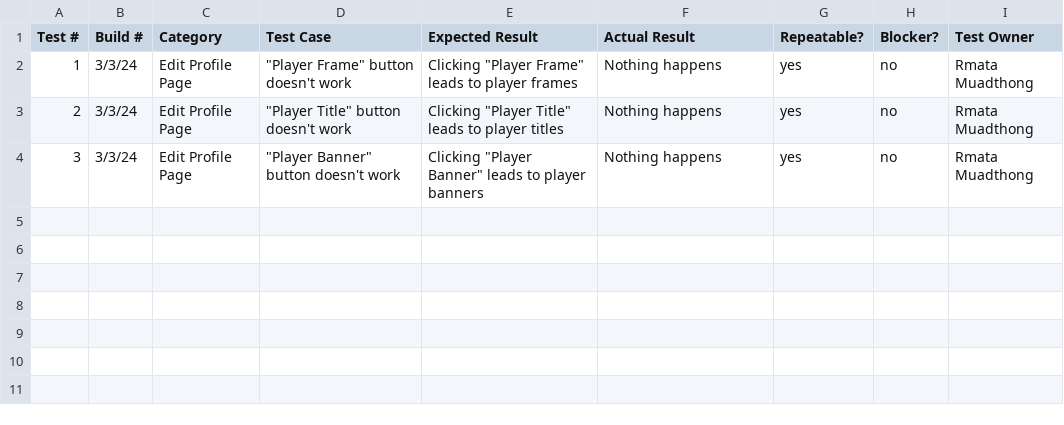
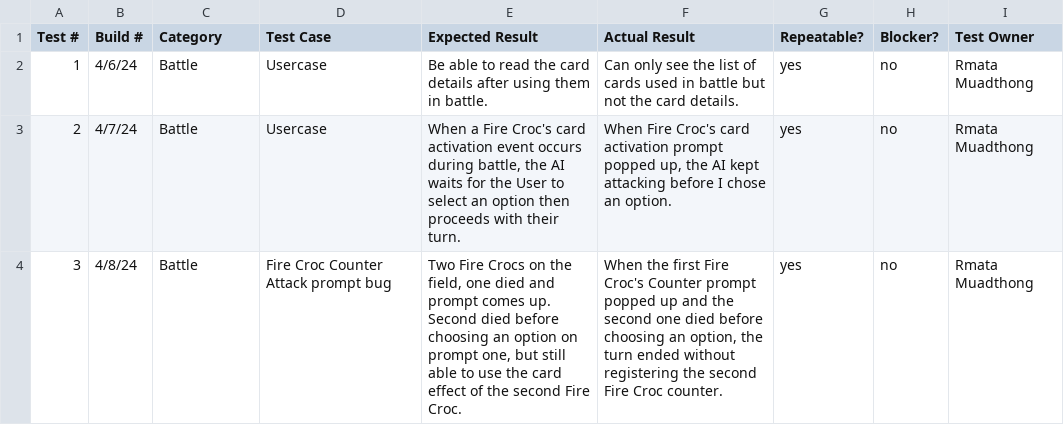
Before and after one commit to RmataM42/Reckoning, a CSV file: weekly_csv/week_5.csv, drawn as a sheet.

Commit message:
new weekly and DB dump

```diff
--- a/weekly_csv/week_5.csv
+++ b/weekly_csv/week_5.csv
@@ -1,4 +1,4 @@
 Test #,Build #,Category,Test Case,Expected Result,Actual Result,Repeatable?,Blocker?,Test Owner
-1,3/3/24,Edit Profile Page,"""Player Frame"" button doesn't work","Clicking ""Player Frame"" leads to player frames",Nothing happens,yes,no,Rmata Muadthong
-2,3/3/24,Edit Profile Page,"""Player Title"" button doesn't work","Clicking ""Player Title"" leads to player titles",Nothing happens,yes,no,Rmata Muadthong
-3,3/3/24,Edit Profile Page,"""Player Banner"" button doesn't work","Clicking ""Player Banner"" leads to player banners",Nothing happens,yes,no,Rmata Muadthong
+1,4/6/24,Battle,Usercase,Be able to read the card details after using them in battle.,Can only see the list of cards used in battle but not the card details.,yes,no,Rmata Muadthong
+2,4/7/24,Battle,Usercase,"When a Fire Croc's card activation event occurs during battle, the AI waits for the User to select an option then proceeds with their turn.","When Fire Croc's card activation prompt popped up, the AI kept attacking before I chose an option.",yes,no,Rmata Muadthong
+3,4/8/24,Battle,Fire Croc Counter Attack prompt bug,"Two Fire Crocs on the field, one died and prompt comes up. Second died before choosing an option on prompt one, but still able to use the card effect of the second Fire Croc.","When the first Fire Croc's Counter prompt popped up and the second one died before choosing an option, the turn ended without registering the second Fire Croc counter.",yes,no,Rmata Muadthong
```
Also changed, not shown: weekly_csv/week_6.csv, weekly_csv/week_7.csv, 5 other files.
